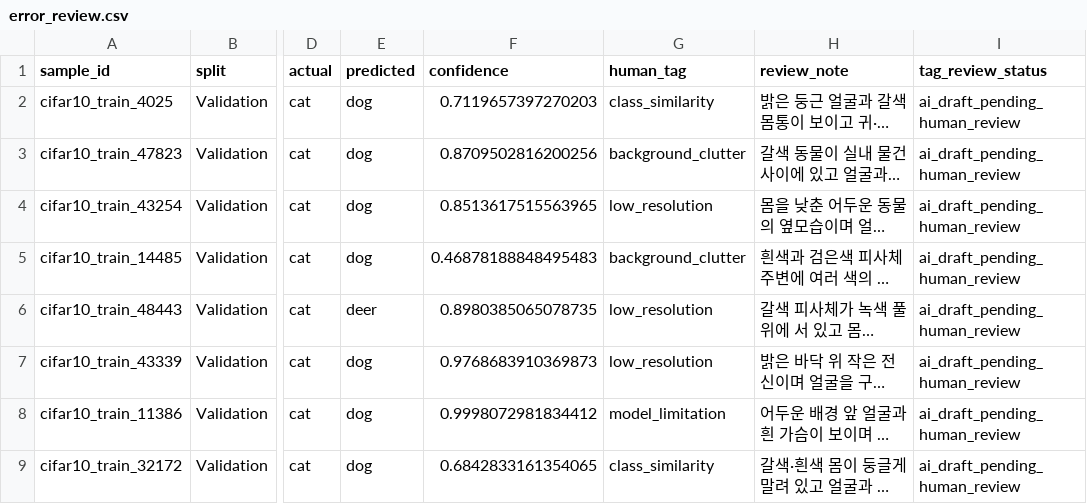
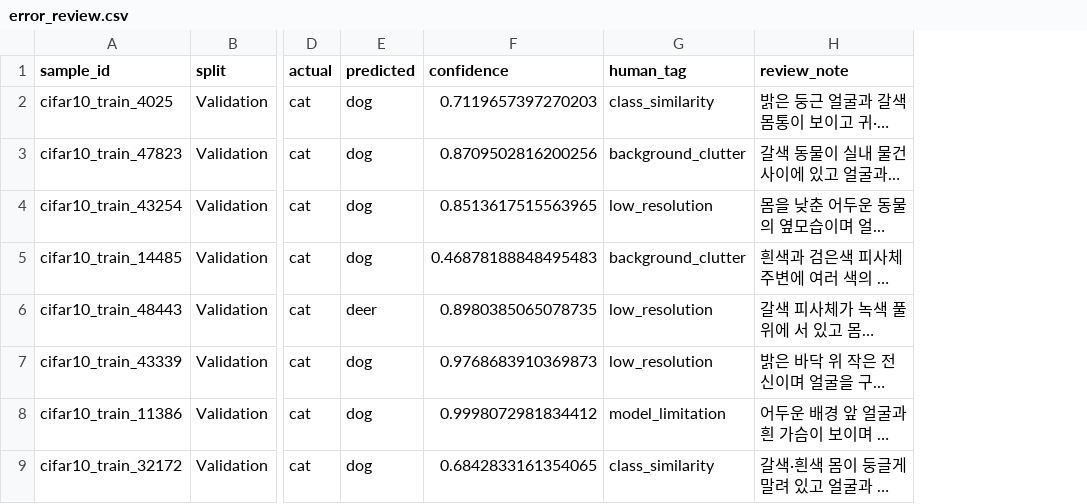
Before and after one commit to shannonlee-dev/predictive-model-diagnostics-pipeline, a CSV file: reports/reference/vision/error_review.csv, drawn as a sheet; only a part is shown, gaps mark what is left out; long unchanged cells end in …; the diff names each change by its address in the sheet, - before the commit and + after, or states it on an @@ line.

Commit message:
Update diagnostic report workflow and artifacts

```diff
--- a/reports/reference/vision/error_review.csv
+++ b/reports/reference/vision/error_review.csv
-column I (tag_review_status), rows 2-9: all ai_draft_pending_human_review
```
Also changed, not shown: 16 other files.
